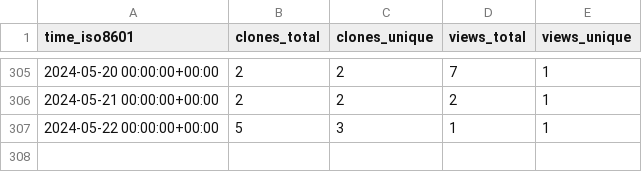
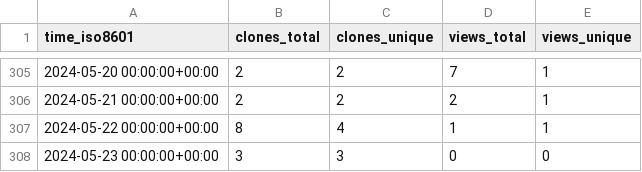
Before and after one commit to Dringho/dri-stats, a CSV file: aws-samples/guardduty-to-sns-mail/ghrs-data/views_clones_aggregate.csv, drawn as a sheet; only a part is shown, gaps mark what is left out.

```diff
--- a/aws-samples/guardduty-to-sns-mail/ghrs-data/views_clones_aggregate.csv
+++ b/aws-samples/guardduty-to-sns-mail/ghrs-data/views_clones_aggregate.csv
@@ -306,2 +306,3 @@ time_iso8601,clones_total,clones_unique,views_total,views_unique
 2024-05-21 00:00:00+00:00,2,2,2,1
-2024-05-22 00:00:00+00:00,5,3,1,1
+2024-05-22 00:00:00+00:00,8,4,1,1
+2024-05-23 00:00:00+00:00,3,3,0,0
```
Also changed, not shown: 1 other file.
